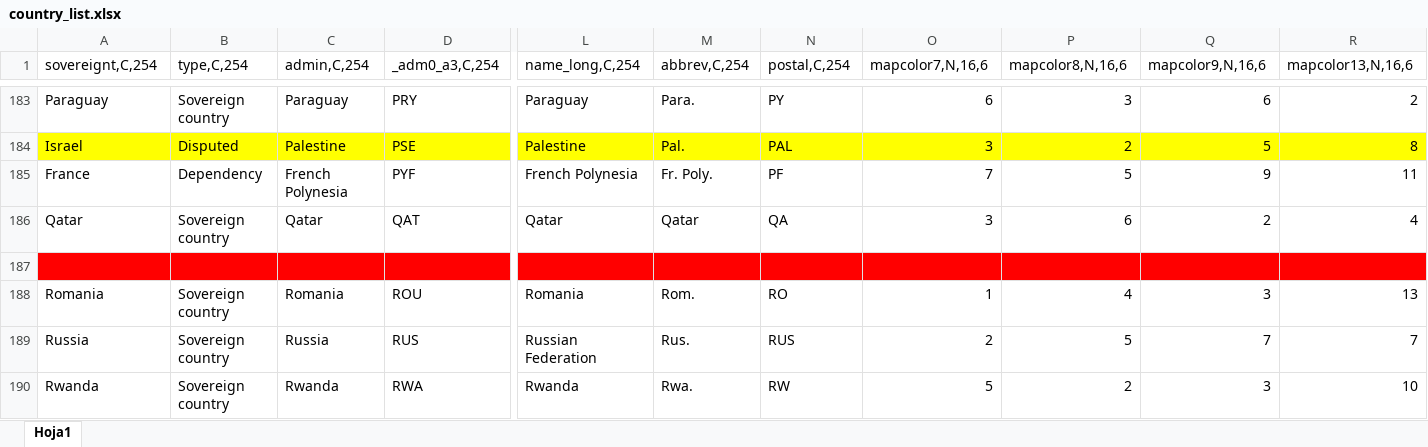
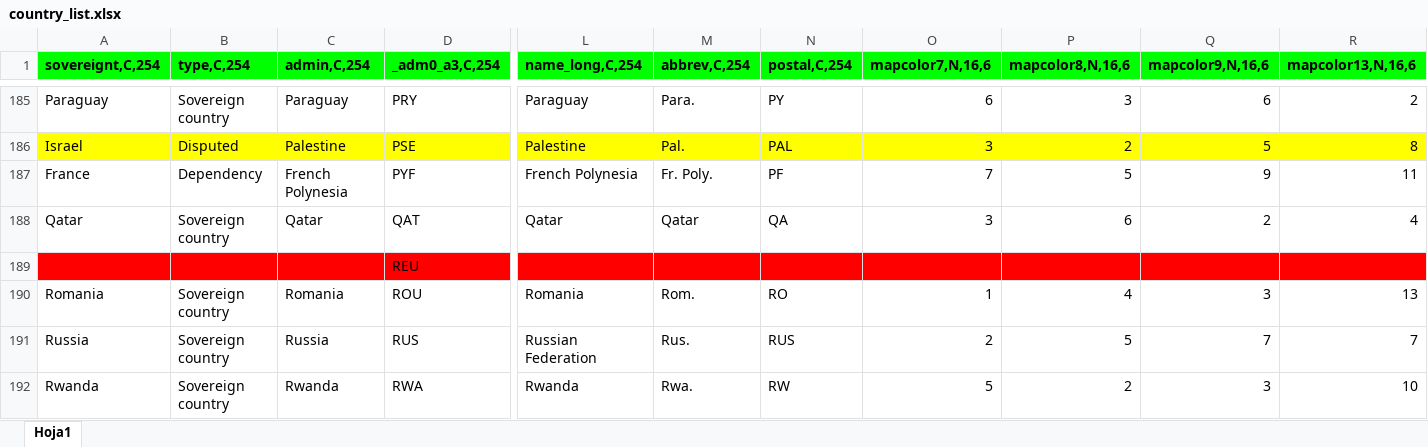
Before and after one commit to landportal/landbook-receiver, an Excel workbook: countries/country_list.xlsx, sheet Hoja1, drawn as a sheet; only a part is shown, gaps mark what is left out; values as stored, in another font and other column widths than the file's, no borders; charts and pictures not drawn; addresses are those after the commit; the diff covers the shown part only; the diff names each change by its address in the sheet, - before the commit and + after, or states it on an @@ line.

```diff
--- a/countries/country_list.xlsx (sheet Hoja1)
+++ b/countries/country_list.xlsx (sheet Hoja1)
-A1:D1 fill: none
+A1:D1 fill: #00FF00
-A1:R1 bold: off
+A1:R1 bold: on
-L1:R1 fill: none
+L1:R1 fill: #00FF00
-D189 (_adm0_a3,C,254): (empty)
+D189 (_adm0_a3,C,254): REU
```
Also changed, not shown: 10 added rows, 8 removed rows, 13 edited cells and cell formats elsewhere in this sheet, charts or pictures, 1 other file.
